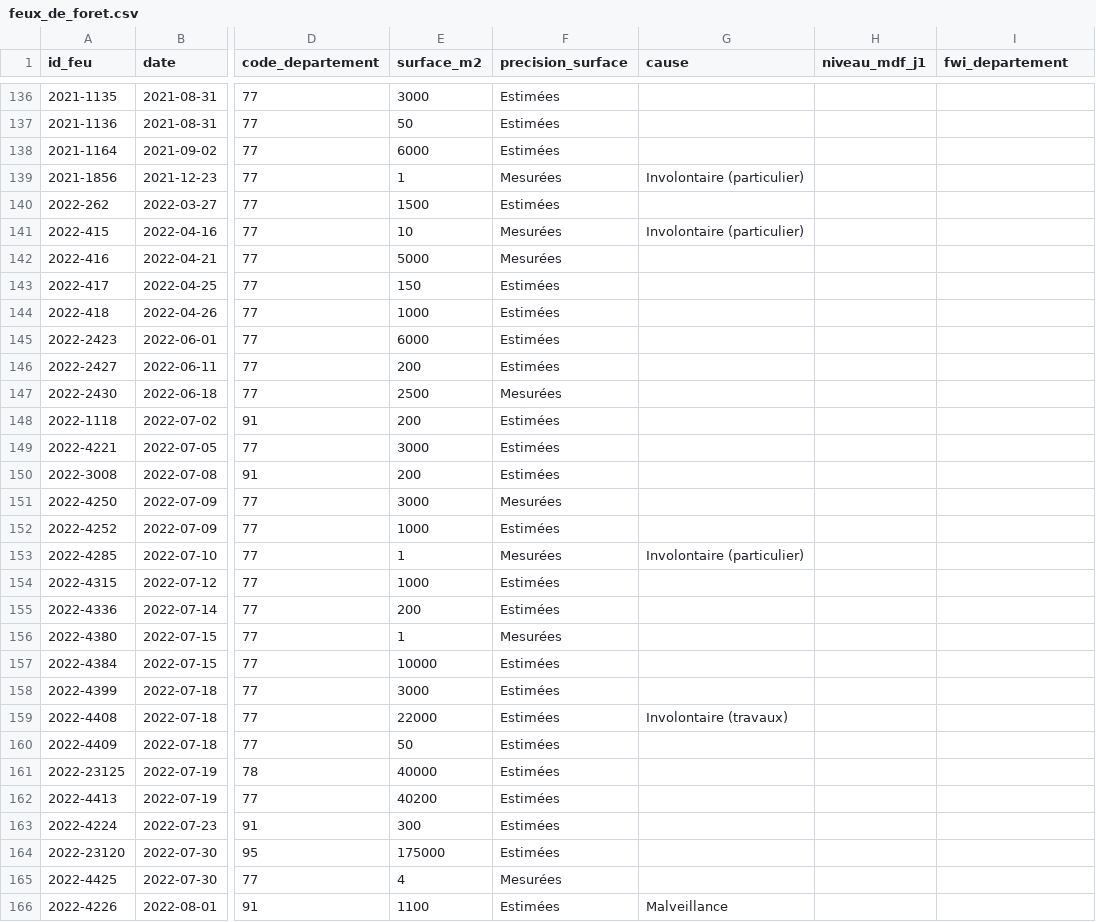
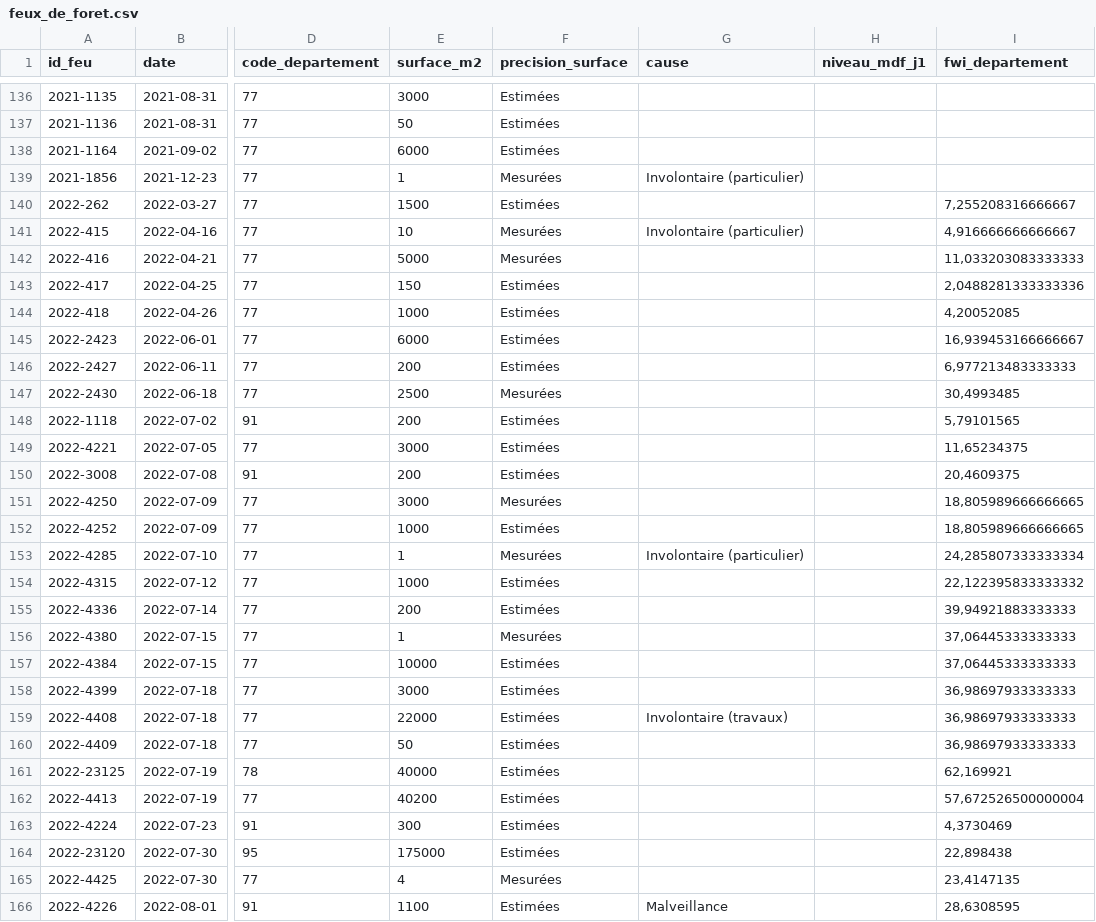
Before and after one commit to abou-S/feux-de-foret-ile-de-france, a CSV file: data/gold/csv/feux_de_foret.csv, drawn as a sheet; only a part is shown, gaps mark what is left out; the diff covers the shown part only; the diff names each change by its address in the sheet, - before the commit and + after, or states it on an @@ line.

```diff
--- a/data/gold/csv/feux_de_foret.csv
+++ b/data/gold/csv/feux_de_foret.csv
-I140 (fwi_departement): (empty)
+I140 (fwi_departement): 7,255208316666667
-I141 (fwi_departement): (empty)
+I141 (fwi_departement): 4,916666666666667
-I142 (fwi_departement): (empty)
+I142 (fwi_departement): 11,033203083333333
-I143 (fwi_departement): (empty)
+I143 (fwi_departement): 2,0488281333333336
-I144 (fwi_departement): (empty)
+I144 (fwi_departement): 4,20052085
-I145 (fwi_departement): (empty)
+I145 (fwi_departement): 16,939453166666667
-I146 (fwi_departement): (empty)
+I146 (fwi_departement): 6,977213483333333
-I147 (fwi_departement): (empty)
+I147 (fwi_departement): 30,4993485
-I148 (fwi_departement): (empty)
+I148 (fwi_departement): 5,79101565
-I149 (fwi_departement): (empty)
+I149 (fwi_departement): 11,65234375
-I150 (fwi_departement): (empty)
+I150 (fwi_departement): 20,4609375
-I151:I152 (fwi_departement): (empty)
+I151:I152 (fwi_departement): 18,805989666666665
-I153 (fwi_departement): (empty)
+I153 (fwi_departement): 24,285807333333334
-I154 (fwi_departement): (empty)
+I154 (fwi_departement): 22,122395833333332
-I155 (fwi_departement): (empty)
+I155 (fwi_departement): 39,94921883333333
-I156:I157 (fwi_departement): (empty)
+I156:I157 (fwi_departement): 37,06445333333333
-I158:I160 (fwi_departement): (empty)
+I158:I160 (fwi_departement): 36,98697933333333
-I161 (fwi_departement): (empty)
+I161 (fwi_departement): 62,169921
-I162 (fwi_departement): (empty)
+I162 (fwi_departement): 57,672526500000004
-I163 (fwi_departement): (empty)
+I163 (fwi_departement): 4,3730469
-I164 (fwi_departement): (empty)
+I164 (fwi_departement): 22,898438
-I165 (fwi_departement): (empty)
+I165 (fwi_departement): 23,4147135
-I166 (fwi_departement): (empty)
+I166 (fwi_departement): 28,6308595
```
Also changed, not shown: 55 edited cells elsewhere in this file, 7 other files.
